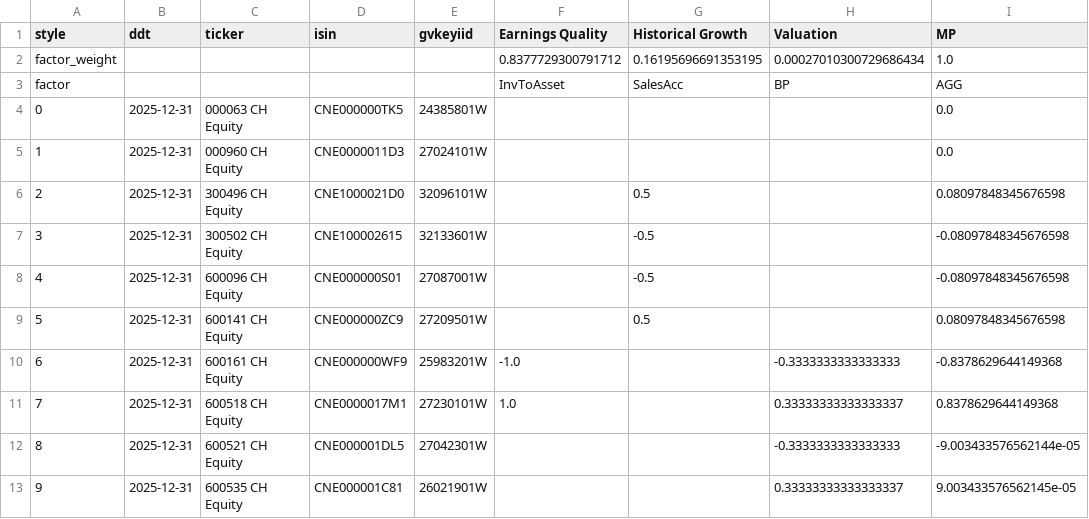
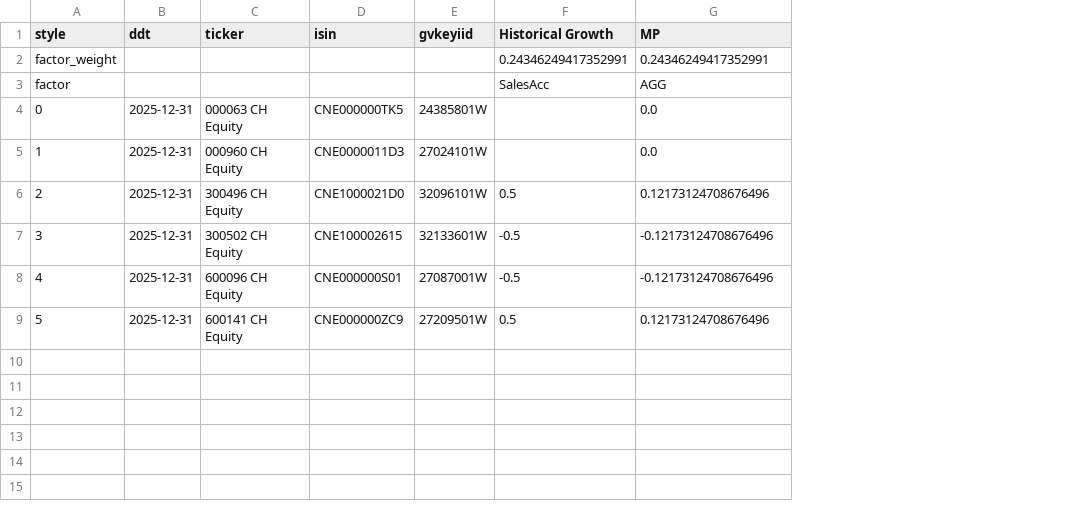
Before and after one commit to urhero/bok, a CSV file: output/pivoted_total_agg_wgt_2025-12-31_test_data.csv, drawn as a sheet; removed rows and columns are numbered as before the commit, all else as after; the diff names each change by its address in the sheet, - before the commit and + after, or states it on an @@ line.

```diff
--- a/output/pivoted_total_agg_wgt_2025-12-31_test_data.csv
+++ b/output/pivoted_total_agg_wgt_2025-12-31_test_data.csv
-column F (Earnings Quality), row 3: InvToAsset
-column H (Valuation), row 3: BP
-row 2: factor_weight |  |  |  |  | 0.8377729300791712 | 0.16195696691353195 | 0.00027010300729686434 | 1.0
+row 2: factor_weight |  |  |  |  | 0.24346249417352991 | 0.24346249417352991
-G6 (MP): 0.08097848345676598
+G6 (MP): 0.12173124708676496
-G7:G8 (MP): -0.08097848345676598
+G7:G8 (MP): -0.12173124708676496
-G9 (MP): 0.08097848345676598
+G9 (MP): 0.12173124708676496
-row 10: 6 | 2025-12-31 | 600161 CH Equity | CNE000000WF9 | 25983201W | -1.0 |  | -0.3333333333333333 | -0.8378629644149368
-row 11: 7 | 2025-12-31 | 600518 CH Equity | CNE0000017M1 | 27230101W | 1.0 |  | 0.33333333333333337 | 0.8378629644149368
-row 12: 8 | 2025-12-31 | 600521 CH Equity | CNE000001DL5 | 27042301W |  |  | -0.3333333333333333 | -9.003433576562144e-05
-row 13: 9 | 2025-12-31 | 600535 CH Equity | CNE000001C81 | 26021901W |  |  | 0.33333333333333337 | 9.003433576562145e-05
```
Also changed, not shown: output/aggregated_weights_2025-12-31_test.csv, output/total_aggregated_weights_2025-12-31_test_test_data.csv, 8 other files.
